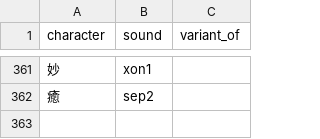
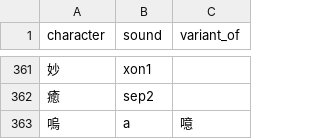
Before and after one commit to jurliyuuri/spoonfed_pekzep, a TSV file: raw/字音.tsv, drawn as a sheet; only a part is shown, gaps mark what is left out.

Commit message:
Add 【嗚】's sound

```diff
--- a/raw/字音.tsv
+++ b/raw/字音.tsv
@@ -362 +362,2 @@ character	sound	variant_of
 癒	sep2	
+嗚	a	噫
```
